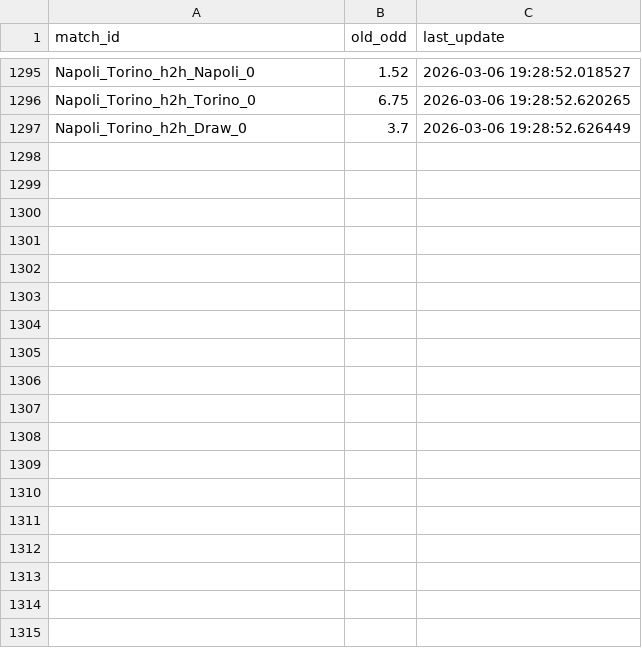
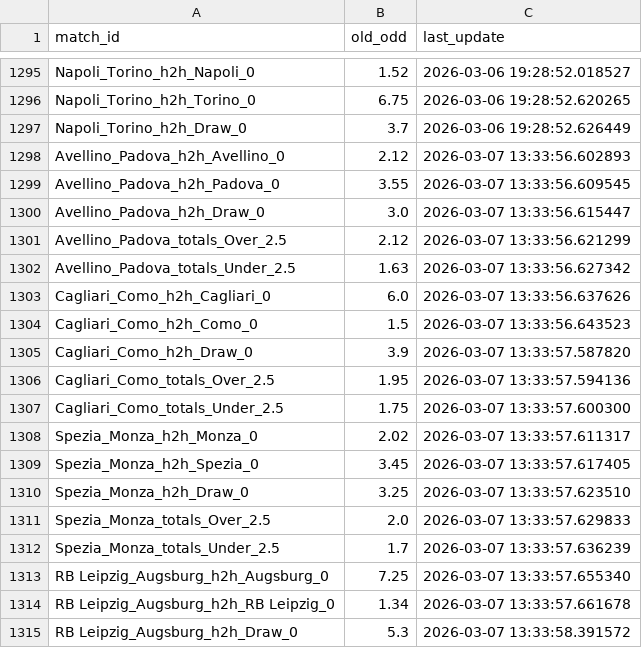
Before and after one commit to pnstung-ui/Vebo_idol, a CSV file: odds_tracker.csv, drawn as a sheet; only a part is shown, gaps mark what is left out; the diff names each change by its address in the sheet, - before the commit and + after, or states it on an @@ line.

```diff
--- a/odds_tracker.csv
+++ b/odds_tracker.csv
+row 1298: Avellino_Padova_h2h_Avellino_0 | 2.12 | 2026-03-07 13:33:56.602893
+row 1299: Avellino_Padova_h2h_Padova_0 | 3.55 | 2026-03-07 13:33:56.609545
+row 1300: Avellino_Padova_h2h_Draw_0 | 3.0 | 2026-03-07 13:33:56.615447
+row 1301: Avellino_Padova_totals_Over_2.5 | 2.12 | 2026-03-07 13:33:56.621299
+row 1302: Avellino_Padova_totals_Under_2.5 | 1.63 | 2026-03-07 13:33:56.627342
+row 1303: Cagliari_Como_h2h_Cagliari_0 | 6.0 | 2026-03-07 13:33:56.637626
+row 1304: Cagliari_Como_h2h_Como_0 | 1.5 | 2026-03-07 13:33:56.643523
+row 1305: Cagliari_Como_h2h_Draw_0 | 3.9 | 2026-03-07 13:33:57.587820
+row 1306: Cagliari_Como_totals_Over_2.5 | 1.95 | 2026-03-07 13:33:57.594136
+row 1307: Cagliari_Como_totals_Under_2.5 | 1.75 | 2026-03-07 13:33:57.600300
+row 1308: Spezia_Monza_h2h_Monza_0 | 2.02 | 2026-03-07 13:33:57.611317
+row 1309: Spezia_Monza_h2h_Spezia_0 | 3.45 | 2026-03-07 13:33:57.617405
+row 1310: Spezia_Monza_h2h_Draw_0 | 3.25 | 2026-03-07 13:33:57.623510
+row 1311: Spezia_Monza_totals_Over_2.5 | 2.0 | 2026-03-07 13:33:57.629833
+row 1312: Spezia_Monza_totals_Under_2.5 | 1.7 | 2026-03-07 13:33:57.636239
+row 1313: RB Leipzig_Augsburg_h2h_Augsburg_0 | 7.25 | 2026-03-07 13:33:57.655340
+row 1314: RB Leipzig_Augsburg_h2h_RB Leipzig_0 | 1.34 | 2026-03-07 13:33:57.661678
+row 1315: RB Leipzig_Augsburg_h2h_Draw_0 | 5.3 | 2026-03-07 13:33:58.391572
```
Also changed, not shown: shark_history_log.csv.
